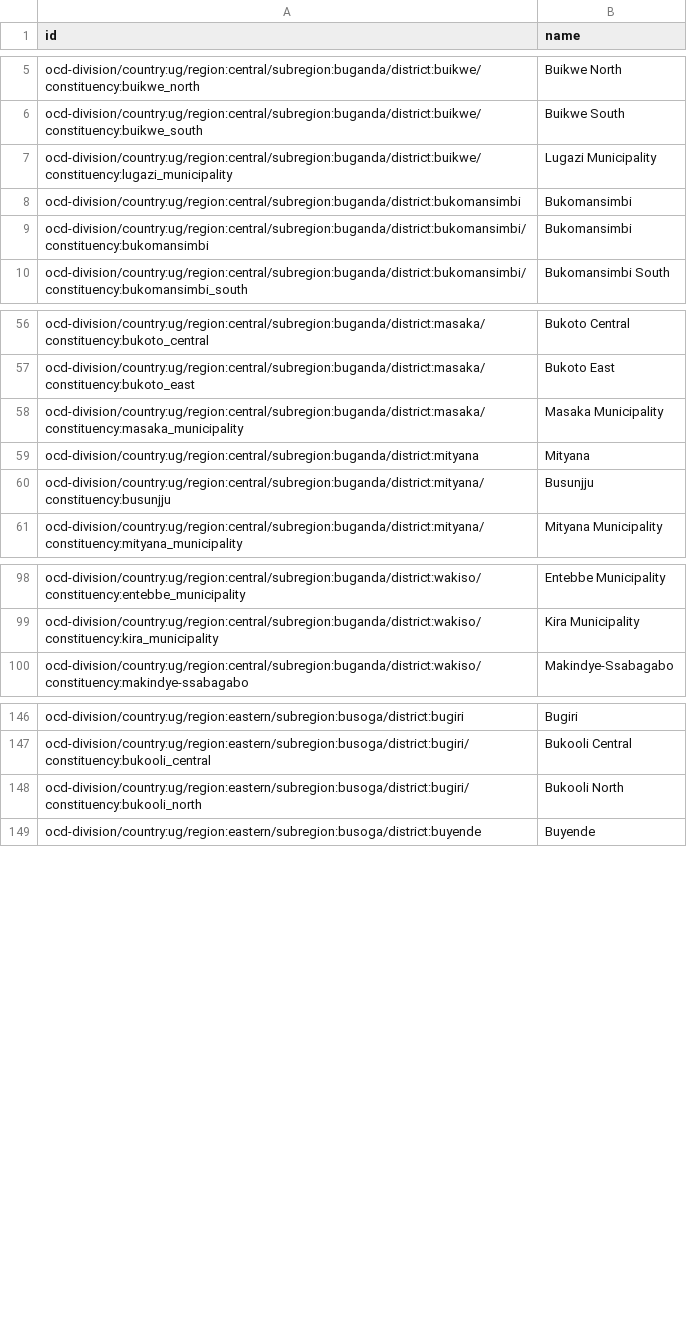
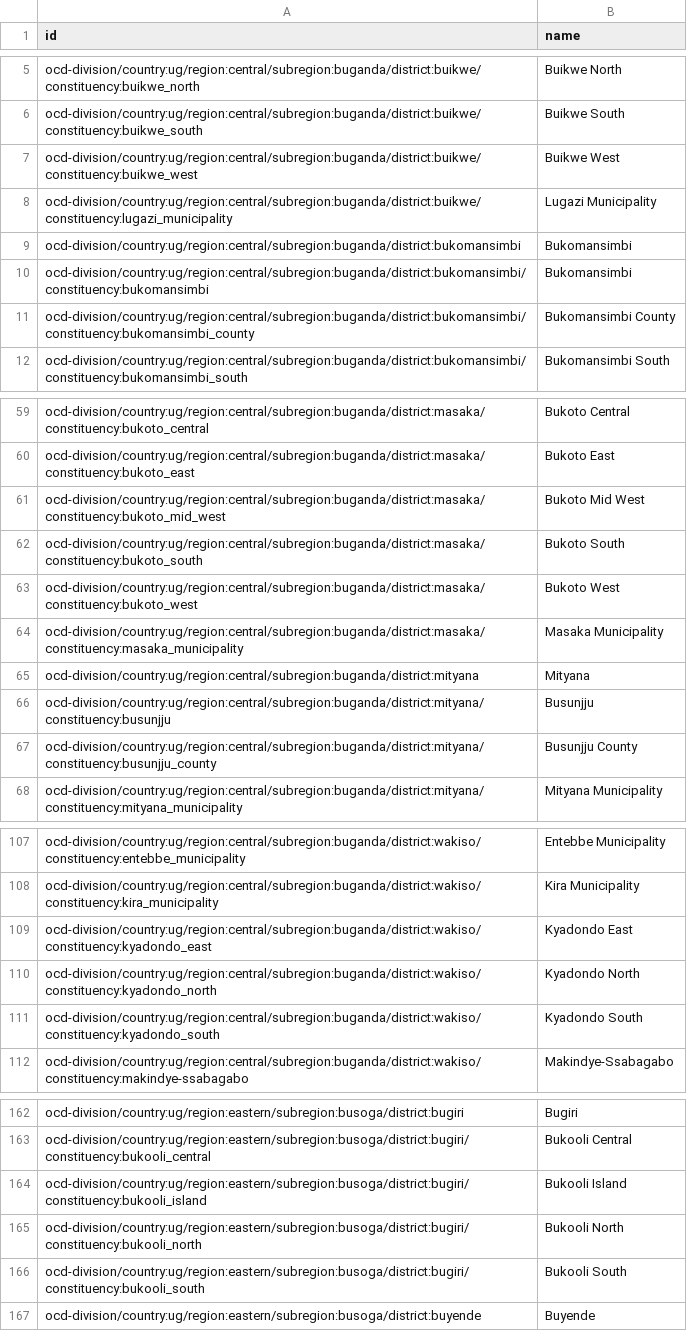
Before and after one commit to chrismytton/uganda_ocd_ids, a CSV file: identifiers/country-ug.csv, drawn as a sheet; only a part is shown, gaps mark what is left out; the diff covers the shown part only.

Commit message:
Regenerate identifiers CSV

```diff
--- a/identifiers/country-ug.csv
+++ b/identifiers/country-ug.csv
@@ -6,2 +6,3 @@ ocd-division/country:ug/region:central/subregion:buganda/district:buikwe/constit
 ocd-division/country:ug/region:central/subregion:buganda/district:buikwe/constituency:buikwe_south,Buikwe South
+ocd-division/country:ug/region:central/subregion:buganda/district:buikwe/constituency:buikwe_west,Buikwe West
 ocd-division/country:ug/region:central/subregion:buganda/district:buikwe/constituency:lugazi_municipality,Lugazi Municipality
@@ -9,2 +10,3 @@ ocd-division/country:ug/region:central/subregion:buganda/district:bukomansimbi,B
 ocd-division/country:ug/region:central/subregion:buganda/district:bukomansimbi/constituency:bukomansimbi,Bukomansimbi
+ocd-division/country:ug/region:central/subregion:buganda/district:bukomansimbi/constituency:bukomansimbi_county,Bukomansimbi County
 ocd-division/country:ug/region:central/subregion:buganda/district:bukomansimbi/constituency:bukomansimbi_south,Bukomansimbi South
@@ -57,2 +60,5 @@ ocd-division/country:ug/region:central/subregion:buganda/district:masaka/constit
 ocd-division/country:ug/region:central/subregion:buganda/district:masaka/constituency:bukoto_east,Bukoto East
+ocd-division/country:ug/region:central/subregion:buganda/district:masaka/constituency:bukoto_mid_west,Bukoto Mid West
+ocd-division/country:ug/region:central/subregion:buganda/district:masaka/constituency:bukoto_south,Bukoto South
+ocd-division/country:ug/region:central/subregion:buganda/district:masaka/constituency:bukoto_west,Bukoto West
 ocd-division/country:ug/region:central/subregion:buganda/district:masaka/constituency:masaka_municipality,Masaka Municipality
@@ -60,2 +66,3 @@ ocd-division/country:ug/region:central/subregion:buganda/district:mityana,Mityan
 ocd-division/country:ug/region:central/subregion:buganda/district:mityana/constituency:busunjju,Busunjju
+ocd-division/country:ug/region:central/subregion:buganda/district:mityana/constituency:busunjju_county,Busunjju County
 ocd-division/country:ug/region:central/subregion:buganda/district:mityana/constituency:mityana_municipality,Mityana Municipality
@@ -99,2 +108,5 @@ ocd-division/country:ug/region:central/subregion:buganda/district:wakiso/constit
 ocd-division/country:ug/region:central/subregion:buganda/district:wakiso/constituency:kira_municipality,Kira Municipality
+ocd-division/country:ug/region:central/subregion:buganda/district:wakiso/constituency:kyadondo_east,Kyadondo East
+ocd-division/country:ug/region:central/subregion:buganda/district:wakiso/constituency:kyadondo_north,Kyadondo North
+ocd-division/country:ug/region:central/subregion:buganda/district:wakiso/constituency:kyadondo_south,Kyadondo South
 ocd-division/country:ug/region:central/subregion:buganda/district:wakiso/constituency:makindye-ssabagabo,Makindye-Ssabagabo
@@ -147,3 +163,5 @@ ocd-division/country:ug/region:eastern/subregion:busoga/district:bugiri,Bugiri
 ocd-division/country:ug/region:eastern/subregion:busoga/district:bugiri/constituency:bukooli_central,Bukooli Central
+ocd-division/country:ug/region:eastern/subregion:busoga/district:bugiri/constituency:bukooli_island,Bukooli Island
 ocd-division/country:ug/region:eastern/subregion:busoga/district:bugiri/constituency:bukooli_north,Bukooli North
+ocd-division/country:ug/region:eastern/subregion:busoga/district:bugiri/constituency:bukooli_south,Bukooli South
 ocd-division/country:ug/region:eastern/subregion:busoga/district:buyende,Buyende
```
Also changed, not shown: 27 added rows and 1 moved row elsewhere in this file.
